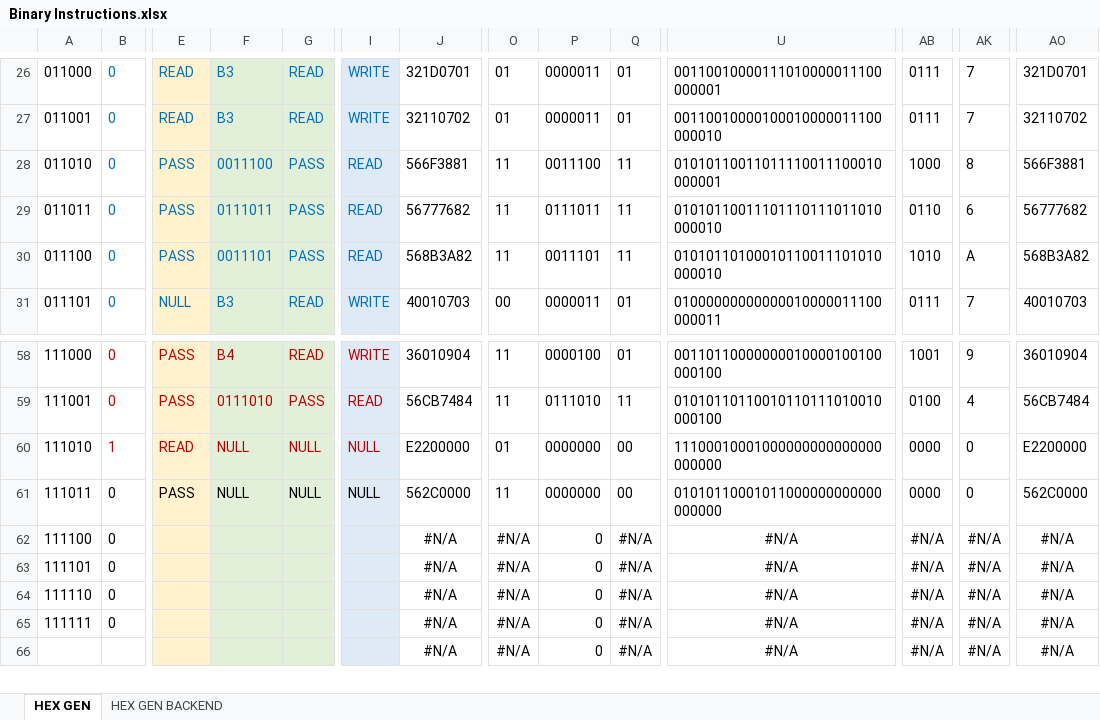
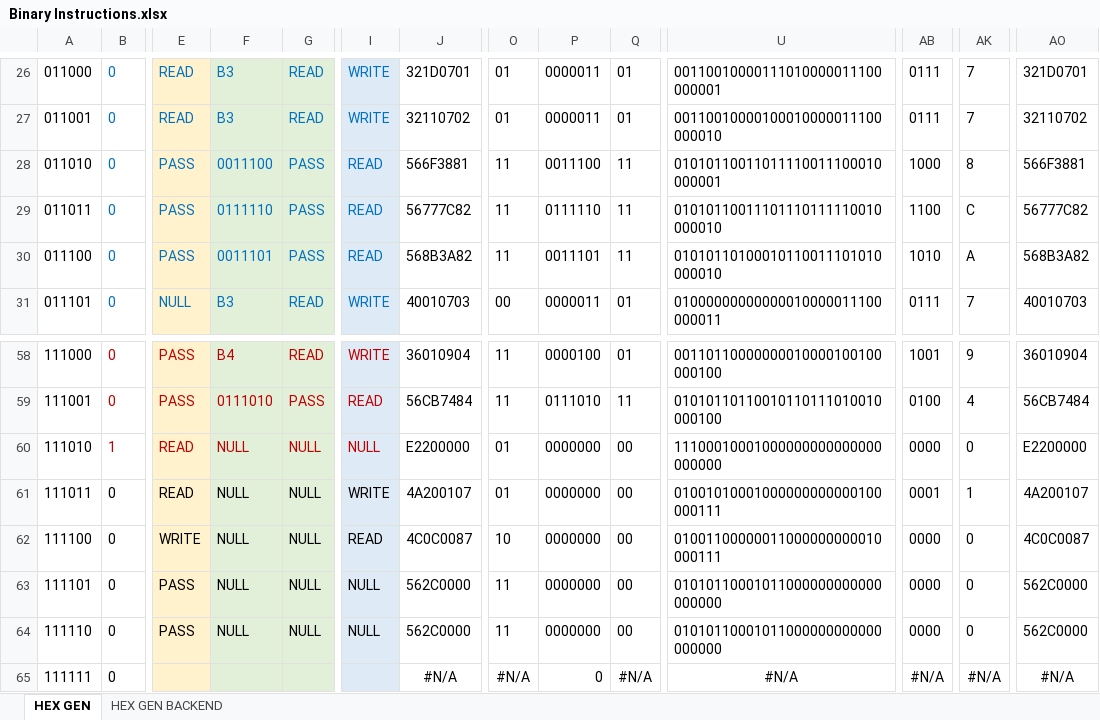
Before and after one commit to romanjan-das-2/NewCircuitDesign, an Excel workbook: INSTRUCTIONS/Binary Instructions.xlsx, sheet HEX GEN, drawn as a sheet; only a part is shown, gaps mark what is left out; the shorter side is filled out with more unchanged rows; values as stored, in another font and other column widths than the file's, no borders; conditional formats not drawn; removed rows and columns are numbered as before the commit, all else as after; rows hold the shown columns only; the diff names each change by its address in the sheet, - before the commit and + after, or states it on an @@ line.

```diff
--- a/INSTRUCTIONS/Binary Instructions.xlsx (sheet HEX GEN)
+++ b/INSTRUCTIONS/Binary Instructions.xlsx (sheet HEX GEN)
-F29: 0111011
+F29: 0111110
-J29: 56777682
+J29: 56777C82
-P29: 0111011
+P29: 0111110
-U29: 01010110011101110111011010000010
+U29: 01010110011101110111110010000010
-AB29: 0110
+AB29: 1100
-AK29: 6
+AK29: C
-AO29: 56777682
+AO29: 56777C82
+row 61: 111011 | 0 | READ | NULL | NULL | WRITE | 4A200107 | 01 | 0000000 | 00 | 01001010001000000000000100000111 | 0001 | 1 | 4A200107
+row 62: 111100 | 0 | WRITE | NULL | NULL | READ | 4C0C0087 | 10 | 0000000 | 00 | 01001100000011000000000010000111 | 0000 | 0 | 4C0C0087
-A63: 111011
+A63: 111101
-row 62: 111100 | 0 |  |  |  |  | #N/A | #N/A | 0 | #N/A | #N/A | #N/A | #N/A | #N/A
-row 63: 111101 | 0 |  |  |  |  | #N/A | #N/A | 0 | #N/A | #N/A | #N/A | #N/A | #N/A
-row 64: 111110 | 0 |  |  |  |  | #N/A | #N/A | 0 | #N/A | #N/A | #N/A | #N/A | #N/A
+row 64: 111110 | 0 | PASS | NULL | NULL | NULL | 562C0000 | 11 | 0000000 | 00 | 01010110001011000000000000000000 | 0000 | 0 | 562C0000
```
Also changed, not shown: formulas that keep their value, 2 other files.
